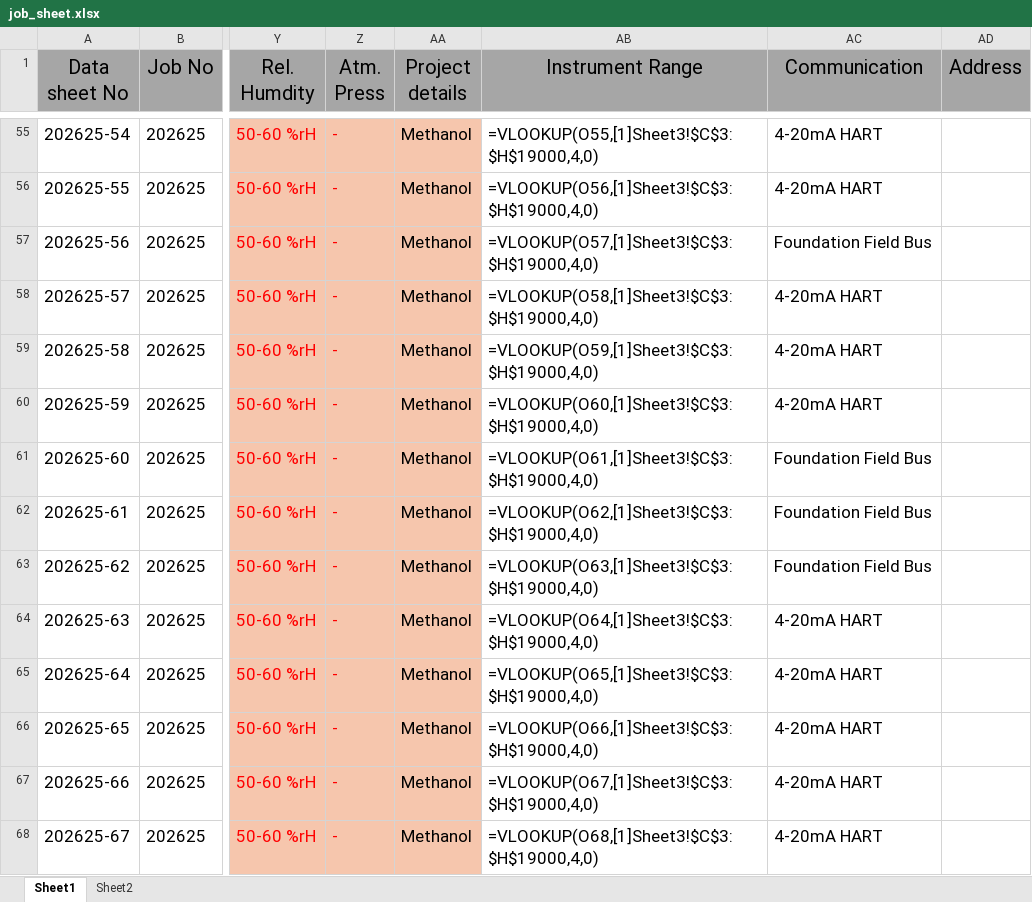
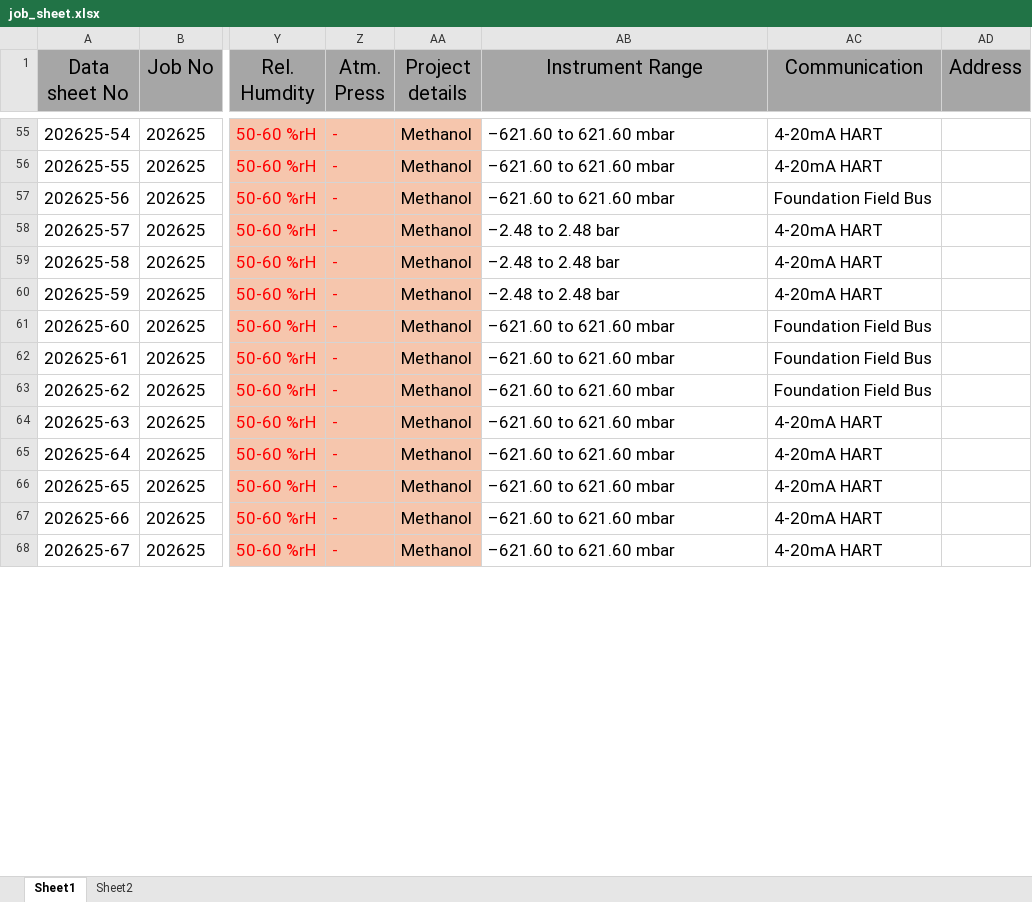
Before and after one commit to nouriii2025-dev/Calibration-Docs-Generator, an Excel workbook: data/job_sheet.xlsx, sheet Sheet1, drawn as a sheet; only a part is shown, gaps mark what is left out; values as stored, in another font and other column widths than the file's, no borders; formulas without a stored value are shown as written; the diff covers the shown part only; the diff names each change by its address in the sheet, - before the commit and + after, or states it on an @@ line.

```diff
--- a/data/job_sheet.xlsx (sheet Sheet1)
+++ b/data/job_sheet.xlsx (sheet Sheet1)
-AB55 (Instrument Range): =VLOOKUP(O55,[1]Sheet3!$C$3:$H$19000,4,0)
+AB55 (Instrument Range): –621.60 to 621.60 mbar
-AB56 (Instrument Range): =VLOOKUP(O56,[1]Sheet3!$C$3:$H$19000,4,0)
+AB56 (Instrument Range): –621.60 to 621.60 mbar
-AB57 (Instrument Range): =VLOOKUP(O57,[1]Sheet3!$C$3:$H$19000,4,0)
+AB57 (Instrument Range): –621.60 to 621.60 mbar
-AB58 (Instrument Range): =VLOOKUP(O58,[1]Sheet3!$C$3:$H$19000,4,0)
+AB58 (Instrument Range): –2.48 to 2.48 bar
-AB59 (Instrument Range): =VLOOKUP(O59,[1]Sheet3!$C$3:$H$19000,4,0)
+AB59 (Instrument Range): –2.48 to 2.48 bar
-AB60 (Instrument Range): =VLOOKUP(O60,[1]Sheet3!$C$3:$H$19000,4,0)
+AB60 (Instrument Range): –2.48 to 2.48 bar
-AB61 (Instrument Range): =VLOOKUP(O61,[1]Sheet3!$C$3:$H$19000,4,0)
+AB61 (Instrument Range): –621.60 to 621.60 mbar
-AB62 (Instrument Range): =VLOOKUP(O62,[1]Sheet3!$C$3:$H$19000,4,0)
+AB62 (Instrument Range): –621.60 to 621.60 mbar
-AB63 (Instrument Range): =VLOOKUP(O63,[1]Sheet3!$C$3:$H$19000,4,0)
+AB63 (Instrument Range): –621.60 to 621.60 mbar
-AB64 (Instrument Range): =VLOOKUP(O64,[1]Sheet3!$C$3:$H$19000,4,0)
+AB64 (Instrument Range): –621.60 to 621.60 mbar
-AB65 (Instrument Range): =VLOOKUP(O65,[1]Sheet3!$C$3:$H$19000,4,0)
+AB65 (Instrument Range): –621.60 to 621.60 mbar
-AB66 (Instrument Range): =VLOOKUP(O66,[1]Sheet3!$C$3:$H$19000,4,0)
+AB66 (Instrument Range): –621.60 to 621.60 mbar
-AB67 (Instrument Range): =VLOOKUP(O67,[1]Sheet3!$C$3:$H$19000,4,0)
+AB67 (Instrument Range): –621.60 to 621.60 mbar
-AB68 (Instrument Range): =VLOOKUP(O68,[1]Sheet3!$C$3:$H$19000,4,0)
+AB68 (Instrument Range): –621.60 to 621.60 mbar
```
Also changed, not shown: 176 edited cells elsewhere in this sheet, 11 other files.
